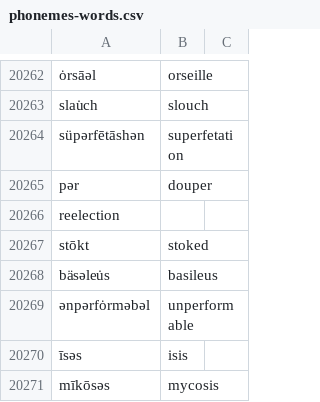
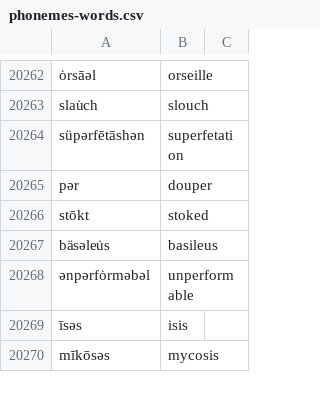
Before and after one commit to trigaten/phoneme-to-grapheme, a CSV file: phonemes-words.csv, drawn as a sheet; only a part is shown, gaps mark what is left out.

Commit message:
30k Words was too much for GitHub

```diff
--- a/phonemes-words.csv
+++ b/phonemes-words.csv
@@ -20265,3 +20265,2 @@ süpərfētāshən,superfetation
 pər,douper
-reelection
 stōkt,stoked
```
Also changed, not shown: 1 other file.
